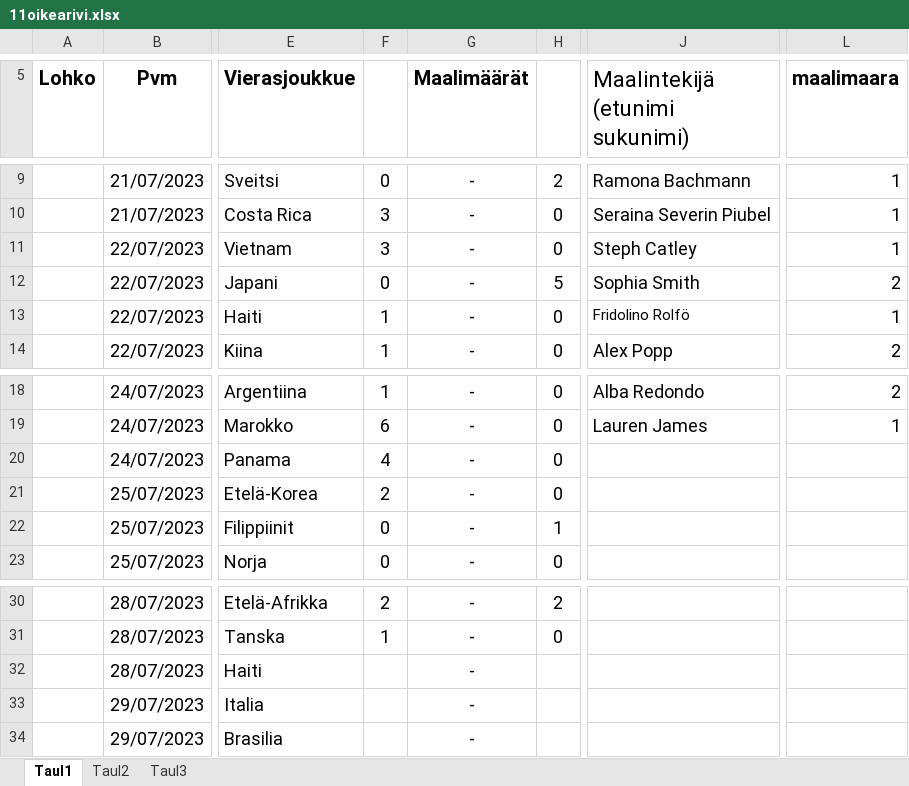
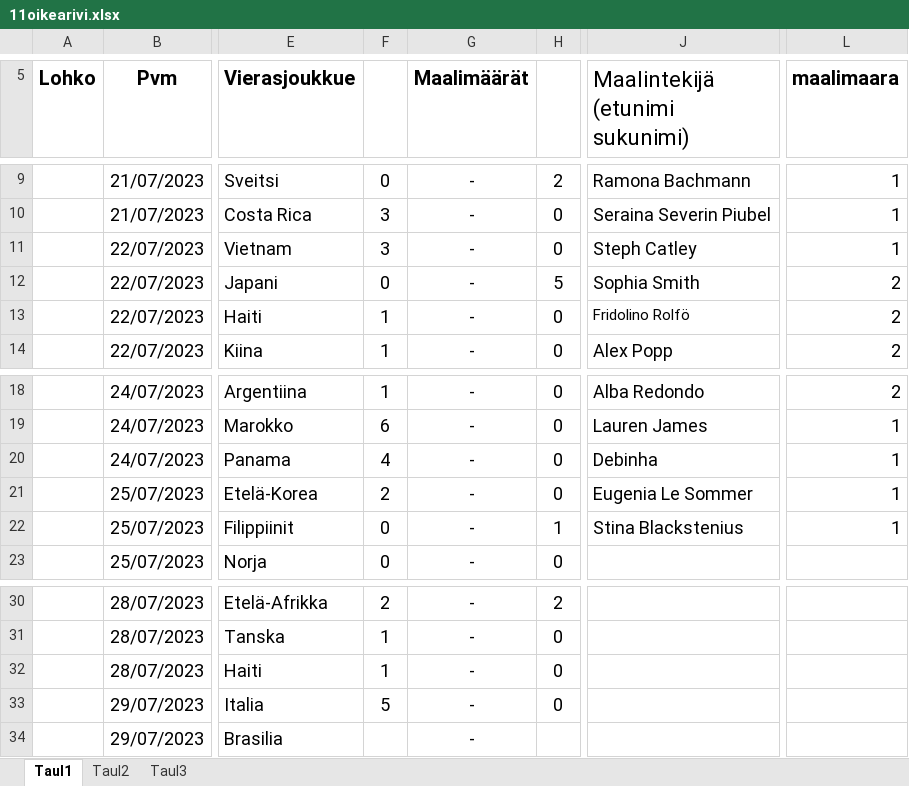
Before and after one commit to Pedusal/wc23, an Excel workbook: Data/11oikearivi.xlsx, sheet Taul1, drawn as a sheet; only a part is shown, gaps mark what is left out; values as stored, in another font and other column widths than the file's, no borders; the diff names each change by its address in the sheet, - before the commit and + after, or states it on an @@ line.

```diff
--- a/Data/11oikearivi.xlsx (sheet Taul1)
+++ b/Data/11oikearivi.xlsx (sheet Taul1)
-L13 (maalimaara): 1
+L13 (maalimaara): 2
-J20 (Maalintekijä (etunimi sukunimi)): (empty)
+J20 (Maalintekijä (etunimi sukunimi)): Debinha
-L20:L22 (maalimaara): (empty)
+L20:L22 (maalimaara): 1
-J21 (Maalintekijä (etunimi sukunimi)): (empty)
+J21 (Maalintekijä (etunimi sukunimi)): Eugenia Le Sommer
-J22 (Maalintekijä (etunimi sukunimi)): (empty)
+J22 (Maalintekijä (etunimi sukunimi)): Stina Blackstenius
-F32: (empty)
+F32: 1
-H32:H33: (empty)
+H32:H33: 0
-F33: (empty)
+F33: 5
```
Also changed, not shown: 2 other files.
